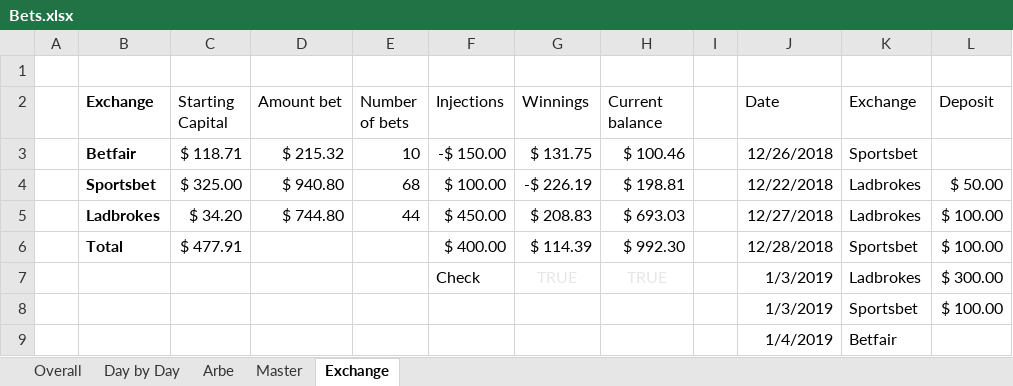
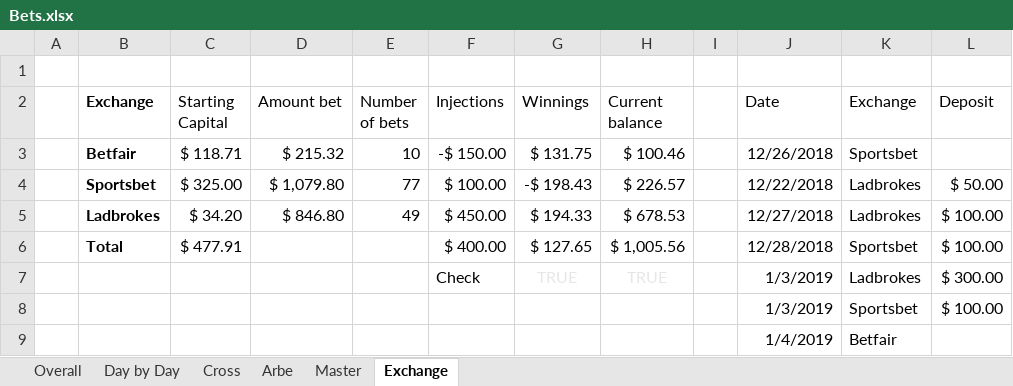
Before and after one commit to johnny-wong/nba_stats, an Excel workbook: Bets.xlsx, sheet Exchange, drawn as a sheet; only a part is shown; values as stored, in another font and other column widths than the file's, no borders; conditional formats not drawn; the diff names each change by its address in the sheet, - before the commit and + after, or states it on an @@ line.

```diff
--- a/Bets.xlsx (sheet Exchange)
+++ b/Bets.xlsx (sheet Exchange)
+sheet tab: Cross
-D4 (Amount bet): $ 940.80
+D4 (Amount bet): $ 1,079.80
-E4 (Number of bets): 68
+E4 (Number of bets): 77
-G4 (Winnings): -$ 226.19
+G4 (Winnings): -$ 198.43
-H4 (Current balance): $ 198.81
+H4 (Current balance): $ 226.57
-D5 (Amount bet): $ 744.80
+D5 (Amount bet): $ 846.80
-E5 (Number of bets): 44
+E5 (Number of bets): 49
-G5 (Winnings): $ 208.83
+G5 (Winnings): $ 194.33
-H5 (Current balance): $ 693.03
+H5 (Current balance): $ 678.53
-G6 (Winnings): $ 114.39
+G6 (Winnings): $ 127.65
-H6 (Current balance): $ 992.30
+H6 (Current balance): $ 1,005.56
```
Also changed, not shown: sheet Master, sheet Arbe, sheet Overall, sheet Day by Day, charts or pictures.
